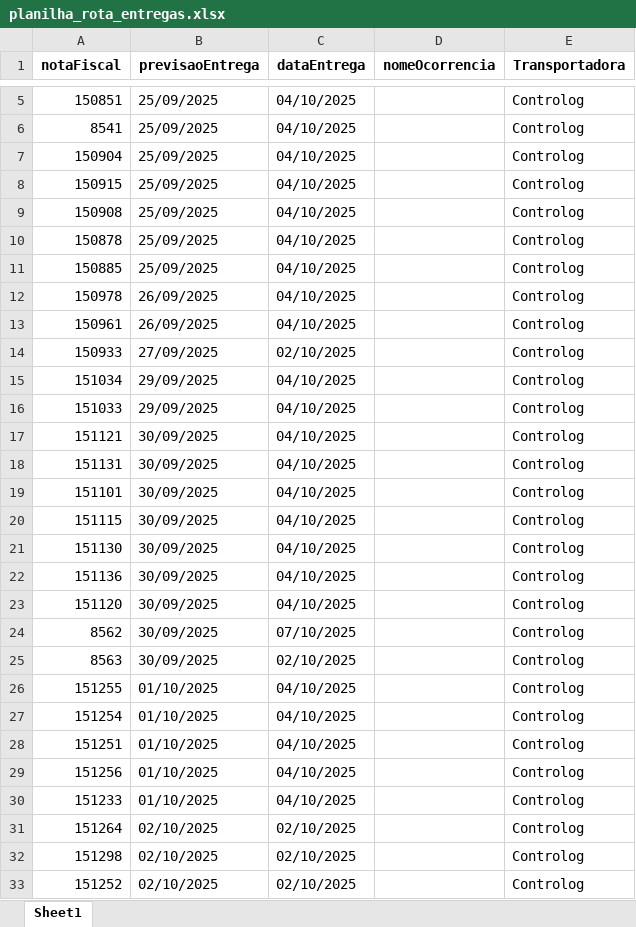
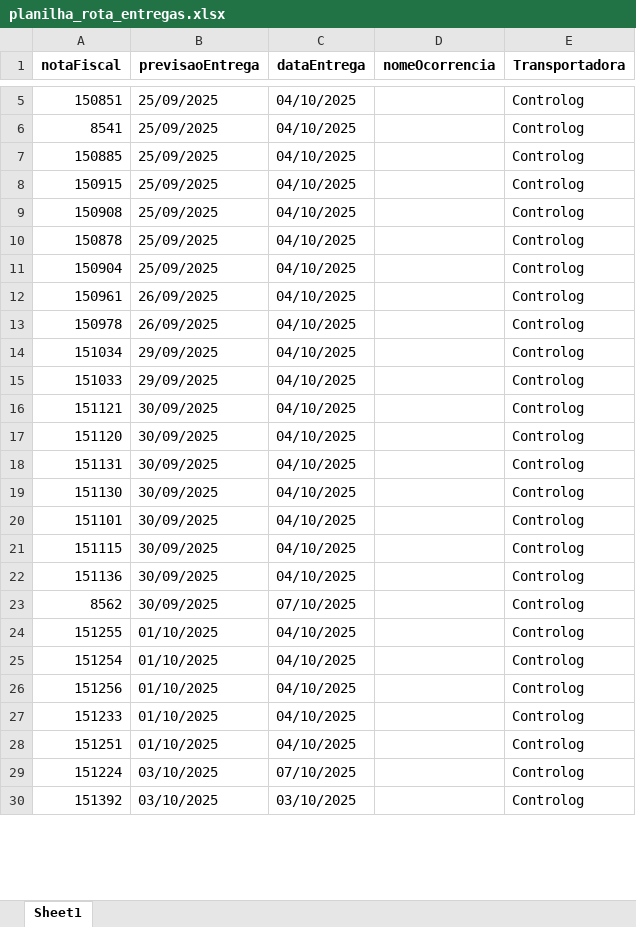
Before and after one commit to cleciocarmais/RPA-ACOMPANHAMENTO-DE-ENTREGA2, an Excel workbook: planilha_rota_entregas.xlsx, sheet Sheet1, drawn as a sheet; only a part is shown, gaps mark what is left out; the shorter side is filled out with more unchanged rows; values as stored, in another font and other column widths than the file's, no borders; removed rows and columns are numbered as before the commit, all else as after; the diff covers the shown part only; the diff names each change by its address in the sheet, - before the commit and + after, or states it on an @@ line.

```diff
--- a/planilha_rota_entregas.xlsx (sheet Sheet1)
+++ b/planilha_rota_entregas.xlsx (sheet Sheet1)
@@ row 11 moved to row 7: 150885 @@
@@ row 7 moved to row 11: 150904 @@
@@ row 13 moved to row 12: 150961 @@
-row 14: 150933 | 27/09/2025 | 02/10/2025 |  | Controlog
@@ row 23 moved to row 17: 151120 @@
@@ row 21 moved to row 19: 151130 @@
-row 25: 8563 | 30/09/2025 | 02/10/2025 |  | Controlog
-row 28: 151251 | 01/10/2025 | 04/10/2025 |  | Controlog
-A28 (notaFiscal): 151264
+A28 (notaFiscal): 151251
-B28 (previsaoEntrega): 02/10/2025
+B28 (previsaoEntrega): 01/10/2025
-C28 (dataEntrega): 02/10/2025
+C28 (dataEntrega): 04/10/2025
-row 32: 151298 | 02/10/2025 | 02/10/2025 |  | Controlog
-row 33: 151252 | 02/10/2025 | 02/10/2025 |  | Controlog
```
Also changed, not shown: 2 added rows, 71 removed rows, 212 moved rows and 1 edited cell elsewhere in this sheet, brindx/planilha_brindx.xlsx, brindx_filial/planilha_brindx_filial.xlsx, 9 other files.
